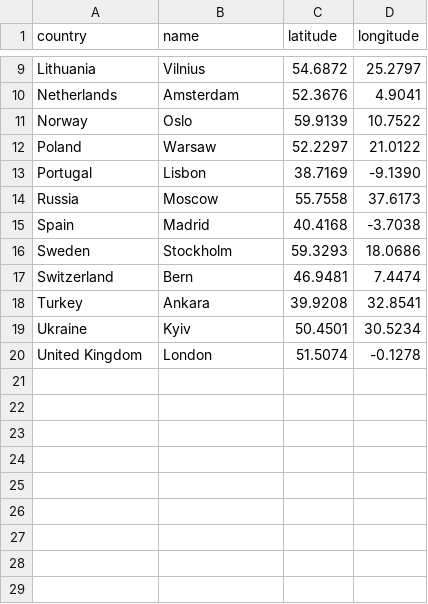
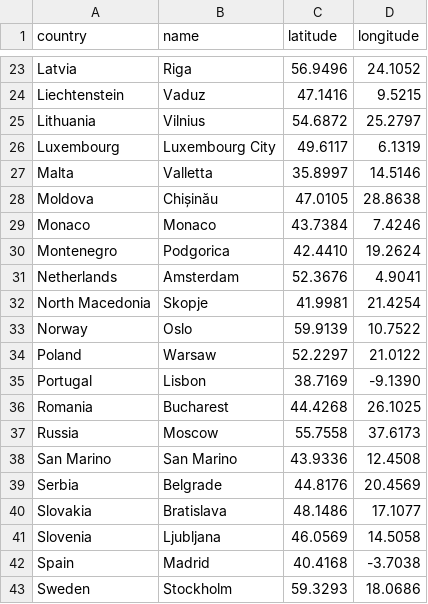
Before and after one commit to kirylatrokhau/weather1, a CSV file: europe.csv, drawn as a sheet; only a part is shown, gaps mark what is left out; the shorter side is filled out with more unchanged rows; the diff covers the shown part only; the diff names each change by its address in the sheet, - before the commit and + after, or states it on an @@ line.

```diff
--- a/europe.csv
+++ b/europe.csv
+row 23: Latvia | Riga | 56.9496 | 24.1052
+row 24: Liechtenstein | Vaduz | 47.1416 | 9.5215
+row 26: Luxembourg | Luxembourg City | 49.6117 | 6.1319
+row 27: Malta | Valletta | 35.8997 | 14.5146
+row 28: Moldova | Chișinău | 47.0105 | 28.8638
+row 29: Monaco | Monaco | 43.7384 | 7.4246
+row 30: Montenegro | Podgorica | 42.4410 | 19.2624
+row 32: North Macedonia | Skopje | 41.9981 | 21.4254
+row 36: Romania | Bucharest | 44.4268 | 26.1025
+row 38: San Marino | San Marino | 43.9336 | 12.4508
+row 39: Serbia | Belgrade | 44.8176 | 20.4569
+row 40: Slovakia | Bratislava | 48.1486 | 17.1077
+row 41: Slovenia | Ljubljana | 46.0569 | 14.5058
```
Also changed, not shown: 15 added rows elsewhere in this file, 5 other files.
